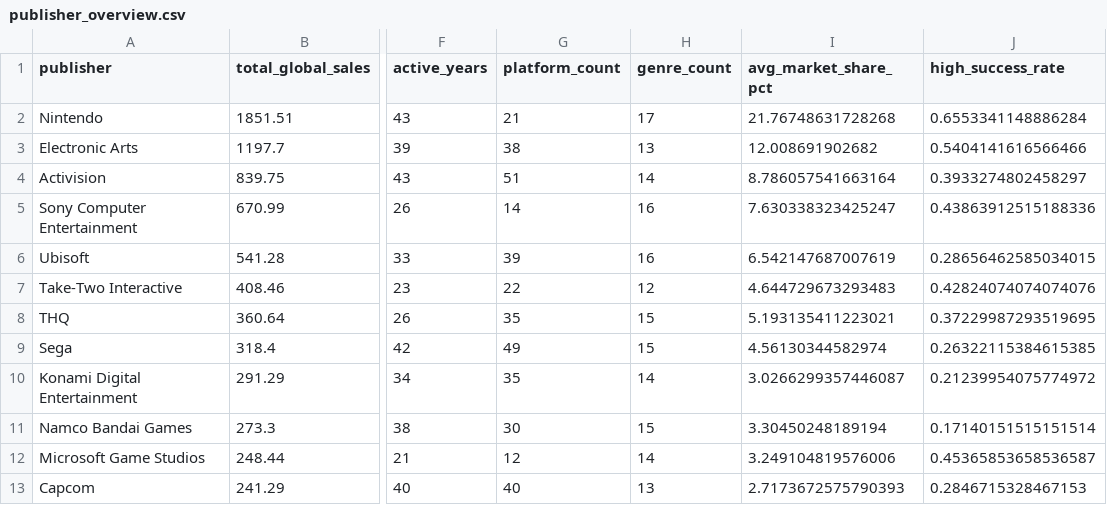
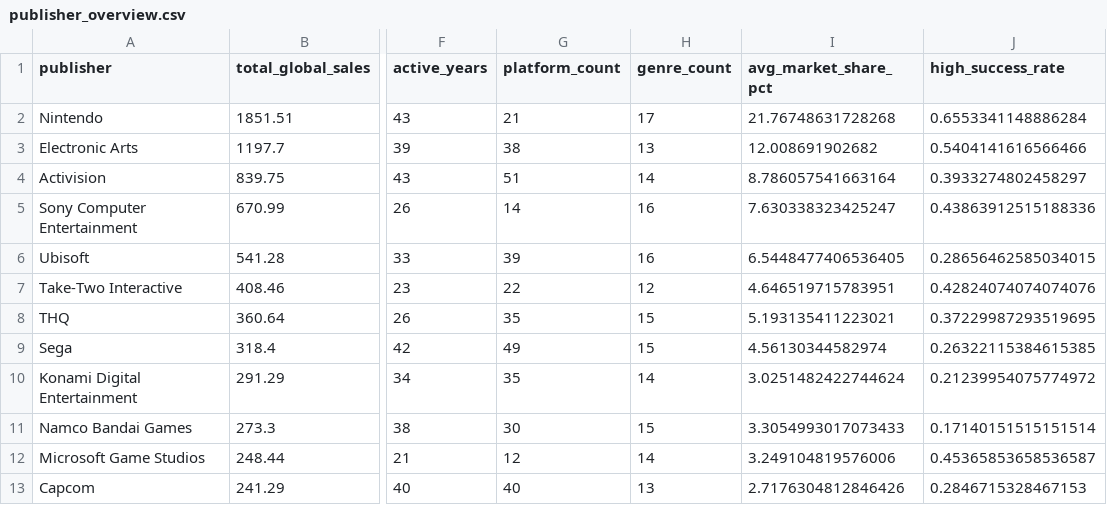
Before and after one commit to IamsadXD/IIMT2641_D8, a CSV file: data/processed/publisher_overview.csv, drawn as a sheet; only a part is shown, gaps mark what is left out; the diff covers the shown part only; the diff names each change by its address in the sheet, - before the commit and + after, or states it on an @@ line.

```diff
--- a/data/processed/publisher_overview.csv
+++ b/data/processed/publisher_overview.csv
-I6 (avg_market_share_pct): 6.542147687007619
+I6 (avg_market_share_pct): 6.5448477406536405
-I7 (avg_market_share_pct): 4.644729673293483
+I7 (avg_market_share_pct): 4.646519715783951
-I10 (avg_market_share_pct): 3.0266299357446087
+I10 (avg_market_share_pct): 3.0251482422744624
-I11 (avg_market_share_pct): 3.30450248189194
+I11 (avg_market_share_pct): 3.3054993017073433
-I13 (avg_market_share_pct): 2.7173672575790393
+I13 (avg_market_share_pct): 2.7176304812846426
```
Also changed, not shown: 9 edited cells elsewhere in this file, data/processed/key_variable_overview.csv, 13 other files.
